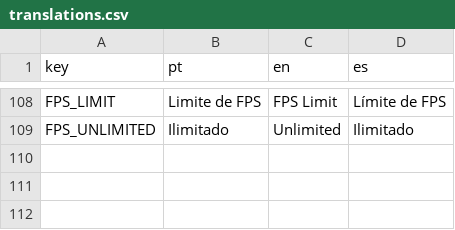
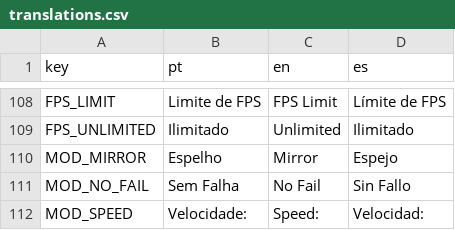
Before and after one commit to jjmacagnan/GuitarMetal, a CSV file: Translations/translations.csv, drawn as a sheet; only a part is shown, gaps mark what is left out.

```diff
--- a/Translations/translations.csv
+++ b/Translations/translations.csv
@@ -109 +109,4 @@ FPS_LIMIT,"Limite de FPS","FPS Limit","Límite de FPS"
 FPS_UNLIMITED,"Ilimitado","Unlimited","Ilimitado"
+MOD_MIRROR,"Espelho","Mirror","Espejo"
+MOD_NO_FAIL,"Sem Falha","No Fail","Sin Fallo"
+MOD_SPEED,"Velocidade:","Speed:","Velocidad:"
```
Also changed, not shown: 7 other files.
